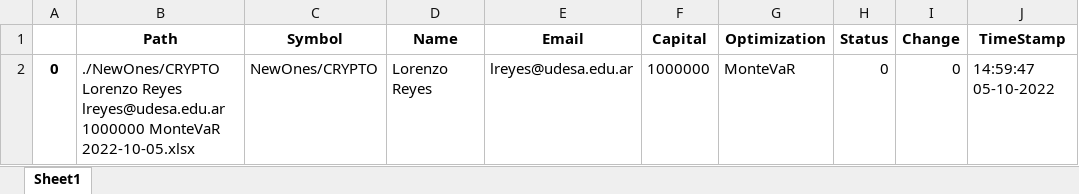
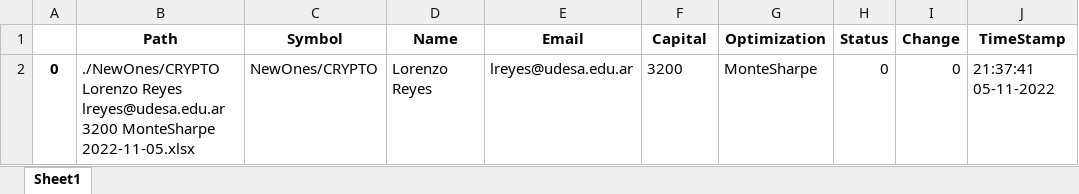
Before and after one commit to lorenzoreyes/Quanvas-2.0, an Excel workbook: NewOnes.xlsx, sheet Sheet1, drawn as a sheet; values as stored, in another font and other column widths than the file's, no borders; the diff names each change by its address in the sheet, - before the commit and + after, or states it on an @@ line.

```diff
--- a/NewOnes.xlsx (sheet Sheet1)
+++ b/NewOnes.xlsx (sheet Sheet1)
-B2 (Path): …Reyes lreyes@udesa.edu.ar 1000000 MonteVaR 2022-10-05.xlsx
+B2 (Path): …Reyes lreyes@udesa.edu.ar 3200 MonteSharpe 2022-11-05.xlsx
-F2 (Capital): 1000000
+F2 (Capital): 3200
-G2 (Optimization): MonteVaR
+G2 (Optimization): MonteSharpe
-J2 (TimeStamp): 14:59:47 05-10-2022
+J2 (TimeStamp): 21:37:41 05-11-2022
```
Also changed, not shown: maintain.xlsx, scanner.xlsx, 30 other files.
